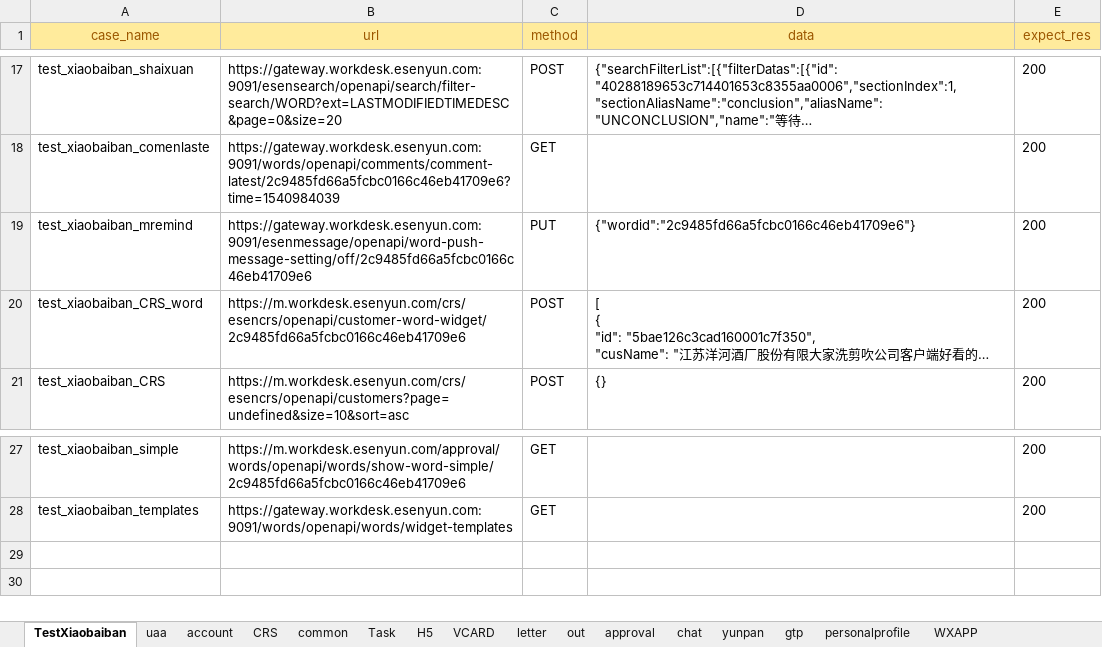
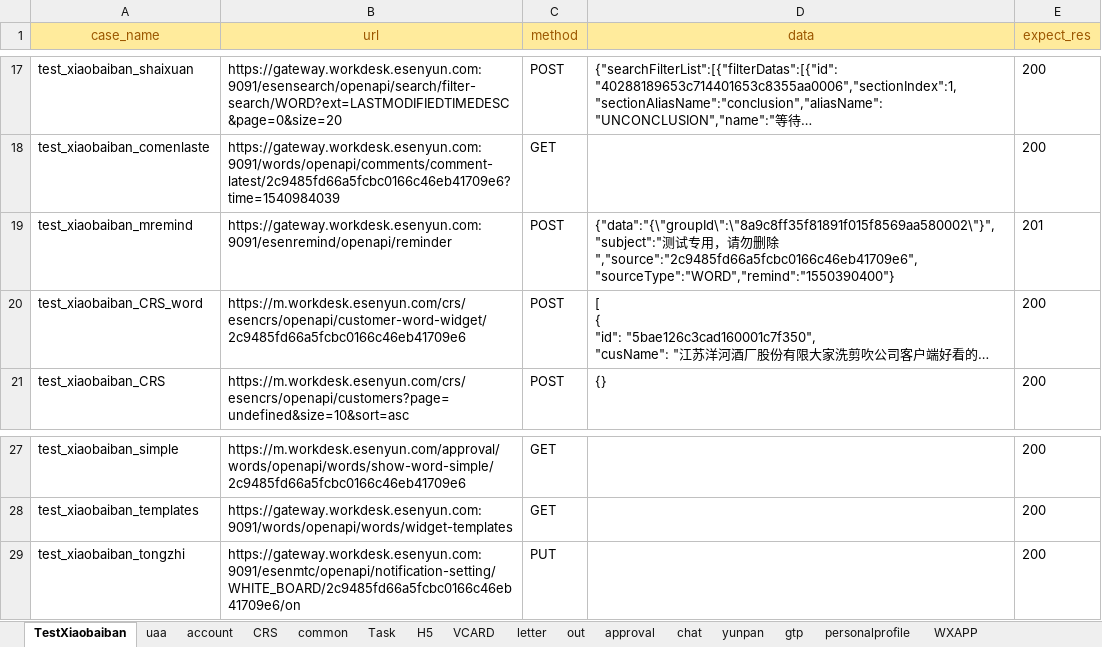
Before and after one commit to caoruihua/jiekou_yituanma, an Excel workbook: data/test_user_data.xlsx, sheet TestXiaobaiban, drawn as a sheet; only a part is shown, gaps mark what is left out; long unchanged cells end in …; values as stored, in another font and other column widths than the file's, no borders; the diff names each change by its address in the sheet, - before the commit and + after, or states it on an @@ line.

```diff
--- a/data/test_user_data.xlsx (sheet TestXiaobaiban)
+++ b/data/test_user_data.xlsx (sheet TestXiaobaiban)
-B19 (url): https://gateway.workdesk.esenyun.com:9091/esenmessage/openapi/word-push-message-setting/off/2c9485fd66a5fcbc0166c46eb41709e6
+B19 (url): https://gateway.workdesk.esenyun.com:9091/esenremind/openapi/reminder
-C19 (method): PUT
+C19 (method): POST
-D19 (data): {"wordid":"2c9485fd66a5fcbc0166c46eb41709e6"}
+D19 (data): {"data":"{\"groupId\":\"8a9c8ff35f81891f015f8569aa580002\"}","subject":"测试专用，请勿删除","source":"2c9485fd66a5fcbc0166c46eb41709e6","sourceType":"WORD","remind":"1550390400"}
-E19 (expect_res): 200
+E19 (expect_res): 201
+row 29: test_xiaobaiban_tongzhi | https://gateway.workdesk.esenyun.com:9091/esenmtc/openapi/notification-setting/WHITE_BOARD/2c9485fd66a5fcbc0166c46eb41709e6/on | PUT |  | 200
```
Also changed, not shown: sheet CRS, sheet letter, sheet Task, 9 other files.
